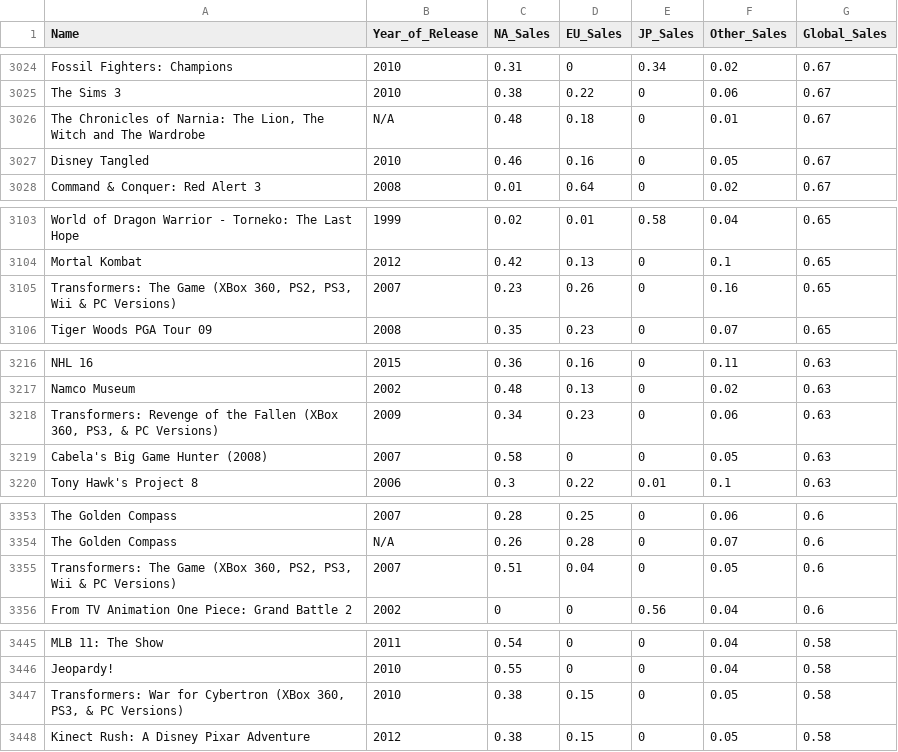
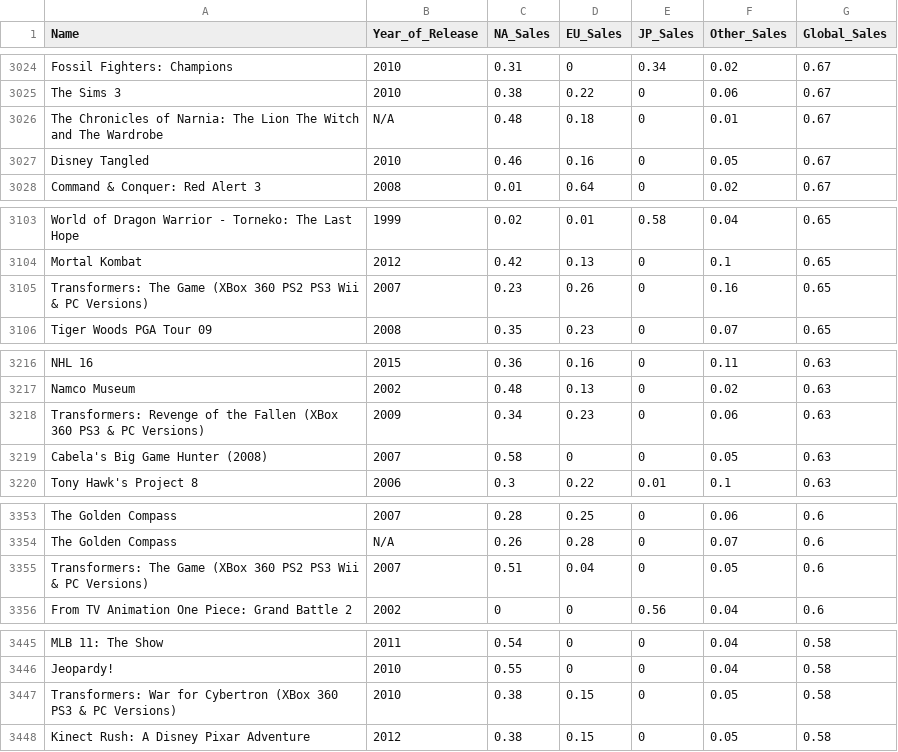
Before and after one commit to Ubry004/Project-3---Comparing-Sorting-Algorithms, a CSV file: src/VideoGames.csv, drawn as a sheet; only a part is shown, gaps mark what is left out; the diff covers the shown part only.

```diff
--- a/src/VideoGames.csv
+++ b/src/VideoGames.csv
@@ -3025,3 +3025,3 @@ Fossil Fighters: Champions,2010,0.31,0,0.34,0.02,0.67
 The Sims 3,2010,0.38,0.22,0,0.06,0.67
-"The Chronicles of Narnia: The Lion, The Witch and The Wardrobe",N/A,0.48,0.18,0,0.01,0.67
+The Chronicles of Narnia: The Lion  The Witch and The Wardrobe,N/A,0.48,0.18,0,0.01,0.67
 Disney Tangled,2010,0.46,0.16,0,0.05,0.67
@@ -3104,3 +3104,3 @@ World of Dragon Warrior - Torneko: The Last Hope,1999,0.02,0.01,0.58,0.04,0.65
 Mortal Kombat,2012,0.42,0.13,0,0.1,0.65
-"Transformers: The Game (XBox 360, PS2, PS3, Wii & PC Versions)",2007,0.23,0.26,0,0.16,0.65
+Transformers: The Game (XBox 360  PS2  PS3  Wii & PC Versions),2007,0.23,0.26,0,0.16,0.65
 Tiger Woods PGA Tour 09,2008,0.35,0.23,0,0.07,0.65
@@ -3217,3 +3217,3 @@ NHL 16,2015,0.36,0.16,0,0.11,0.63
 Namco Museum,2002,0.48,0.13,0,0.02,0.63
-"Transformers: Revenge of the Fallen (XBox 360, PS3, & PC Versions)",2009,0.34,0.23,0,0.06,0.63
+Transformers: Revenge of the Fallen (XBox 360  PS3  & PC Versions),2009,0.34,0.23,0,0.06,0.63
 Cabela's Big Game Hunter (2008),2007,0.58,0,0,0.05,0.63
@@ -3354,3 +3354,3 @@ The Golden Compass,2007,0.28,0.25,0,0.06,0.6
 The Golden Compass,N/A,0.26,0.28,0,0.07,0.6
-"Transformers: The Game (XBox 360, PS2, PS3, Wii & PC Versions)",2007,0.51,0.04,0,0.05,0.6
+Transformers: The Game (XBox 360  PS2  PS3  Wii & PC Versions),2007,0.51,0.04,0,0.05,0.6
 From TV Animation One Piece: Grand Battle 2,2002,0,0,0.56,0.04,0.6
@@ -3446,3 +3446,3 @@ MLB 11: The Show,2011,0.54,0,0,0.04,0.58
 Jeopardy!,2010,0.55,0,0,0.04,0.58
-"Transformers: War for Cybertron (XBox 360, PS3, & PC Versions)",2010,0.38,0.15,0,0.05,0.58
+Transformers: War for Cybertron (XBox 360  PS3  & PC Versions),2010,0.38,0.15,0,0.05,0.58
 Kinect Rush: A Disney Pixar Adventure,2012,0.38,0.15,0,0.05,0.58
```
Also changed, not shown: 104 edited cells elsewhere in this file, 2 other files.
